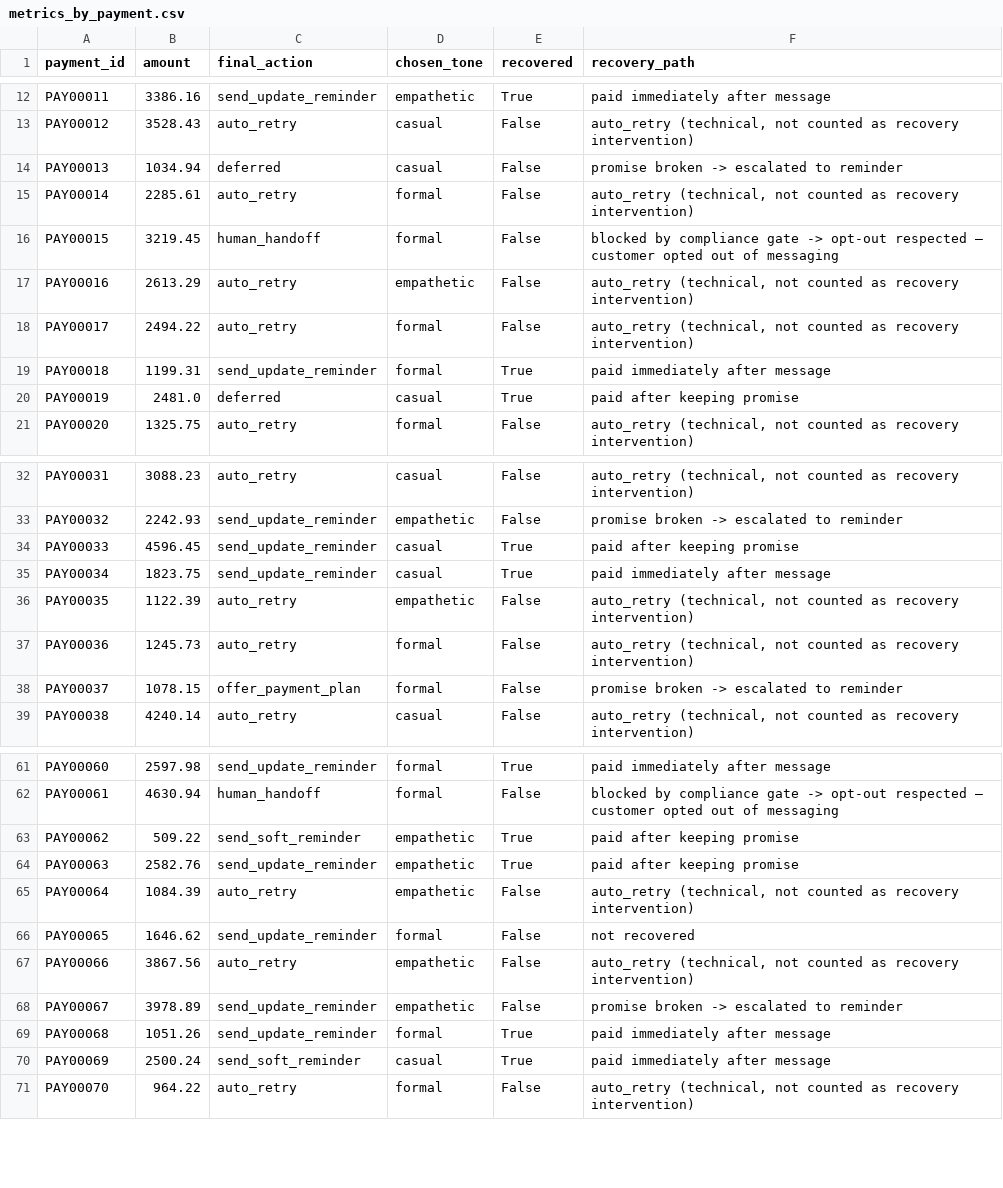
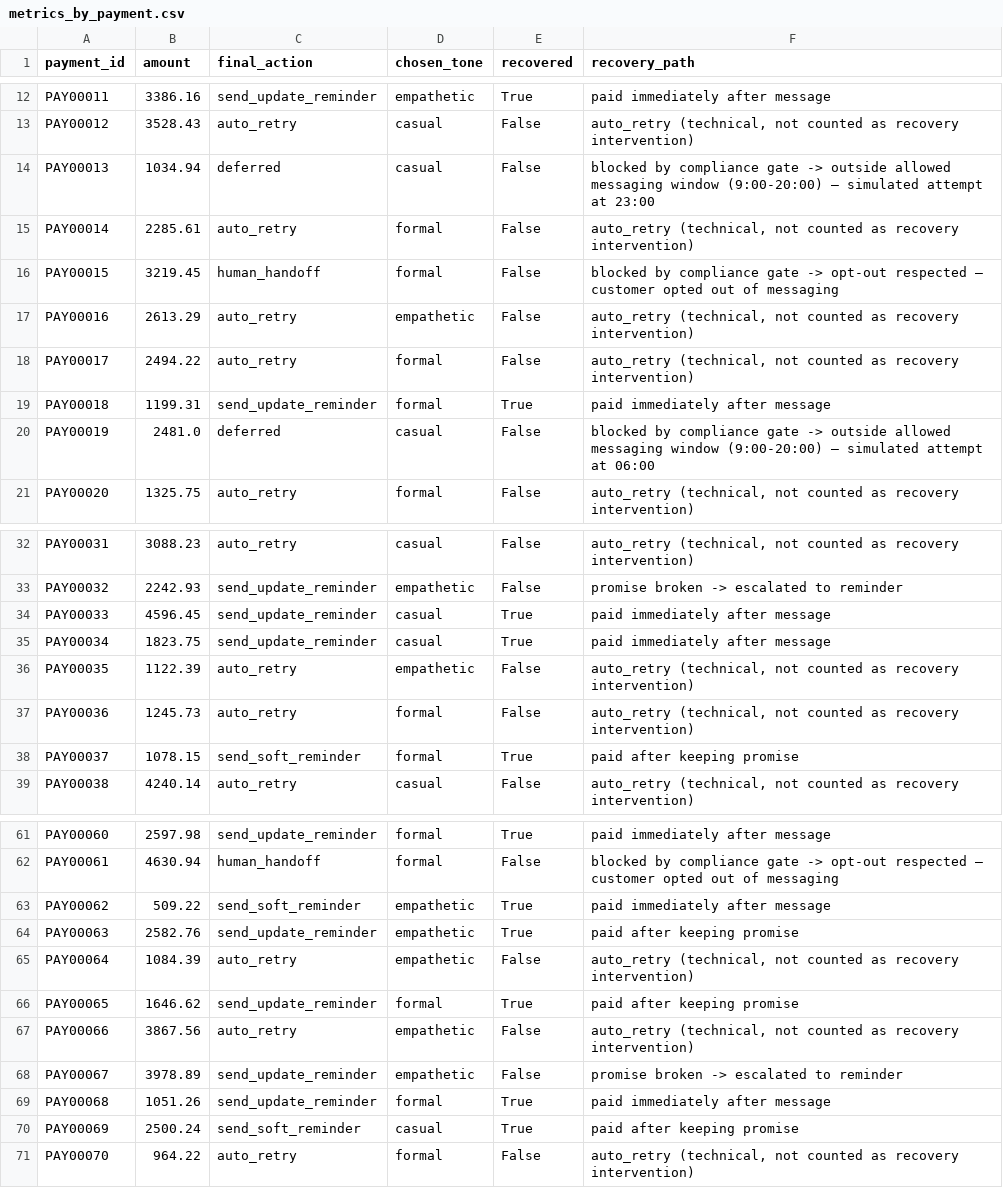
Before and after one commit to Param-Maheshwari/Revora-AI-Revenue-Recovery-Agent, a CSV file: revenue-recovery-agent/data/metrics_by_payment.csv, drawn as a sheet; only a part is shown, gaps mark what is left out; the diff covers the shown part only.

```diff
--- a/revenue-recovery-agent/data/metrics_by_payment.csv
+++ b/revenue-recovery-agent/data/metrics_by_payment.csv
@@ -13,3 +13,3 @@ PAY00011,3386.16,send_update_reminder,empathetic,True,paid immediately after mes
 PAY00012,3528.43,auto_retry,casual,False,"auto_retry (technical, not counted as recovery intervention)"
-PAY00013,1034.94,deferred,casual,False,promise broken -> escalated to reminder
+PAY00013,1034.94,deferred,casual,False,blocked by compliance gate -> outside allowed messaging window (9:00-20:00) — simulated attempt at 23:00
 PAY00014,2285.61,auto_retry,formal,False,"auto_retry (technical, not counted as recovery intervention)"
@@ -19,3 +19,3 @@ PAY00017,2494.22,auto_retry,formal,False,"auto_retry (technical, not counted as
 PAY00018,1199.31,send_update_reminder,formal,True,paid immediately after message
-PAY00019,2481.0,deferred,casual,True,paid after keeping promise
+PAY00019,2481.0,deferred,casual,False,blocked by compliance gate -> outside allowed messaging window (9:00-20:00) — simulated attempt at 06:00
 PAY00020,1325.75,auto_retry,formal,False,"auto_retry (technical, not counted as recovery intervention)"
@@ -33,3 +33,3 @@ PAY00031,3088.23,auto_retry,casual,False,"auto_retry (technical, not counted as
 PAY00032,2242.93,send_update_reminder,empathetic,False,promise broken -> escalated to reminder
-PAY00033,4596.45,send_update_reminder,casual,True,paid after keeping promise
+PAY00033,4596.45,send_update_reminder,casual,True,paid immediately after message
 PAY00034,1823.75,send_update_reminder,casual,True,paid immediately after message
@@ -37,3 +37,3 @@ PAY00035,1122.39,auto_retry,empathetic,False,"auto_retry (technical, not counted
 PAY00036,1245.73,auto_retry,formal,False,"auto_retry (technical, not counted as recovery intervention)"
-PAY00037,1078.15,offer_payment_plan,formal,False,promise broken -> escalated to reminder
+PAY00037,1078.15,send_soft_reminder,formal,True,paid after keeping promise
 PAY00038,4240.14,auto_retry,casual,False,"auto_retry (technical, not counted as recovery intervention)"
@@ -62,6 +62,6 @@ PAY00060,2597.98,send_update_reminder,formal,True,paid immediately after message
 PAY00061,4630.94,human_handoff,formal,False,blocked by compliance gate -> opt-out respected — customer opted out of messaging
-PAY00062,509.22,send_soft_reminder,empathetic,True,paid after keeping promise
+PAY00062,509.22,send_soft_reminder,empathetic,True,paid immediately after message
 PAY00063,2582.76,send_update_reminder,empathetic,True,paid after keeping promise
 PAY00064,1084.39,auto_retry,empathetic,False,"auto_retry (technical, not counted as recovery intervention)"
-PAY00065,1646.62,send_update_reminder,formal,False,not recovered
+PAY00065,1646.62,send_update_reminder,formal,True,paid after keeping promise
 PAY00066,3867.56,auto_retry,empathetic,False,"auto_retry (technical, not counted as recovery intervention)"
@@ -69,3 +69,3 @@ PAY00067,3978.89,send_update_reminder,empathetic,False,promise broken -> escalat
 PAY00068,1051.26,send_update_reminder,formal,True,paid immediately after message
-PAY00069,2500.24,send_soft_reminder,casual,True,paid immediately after message
+PAY00069,2500.24,send_soft_reminder,casual,True,paid after keeping promise
 PAY00070,964.22,auto_retry,formal,False,"auto_retry (technical, not counted as recovery intervention)"
```
Also changed, not shown: 43 edited cells elsewhere in this file, revenue-recovery-agent/data/final_messages.csv, revenue-recovery-agent/data/gated_actions.csv, 7 other files.
